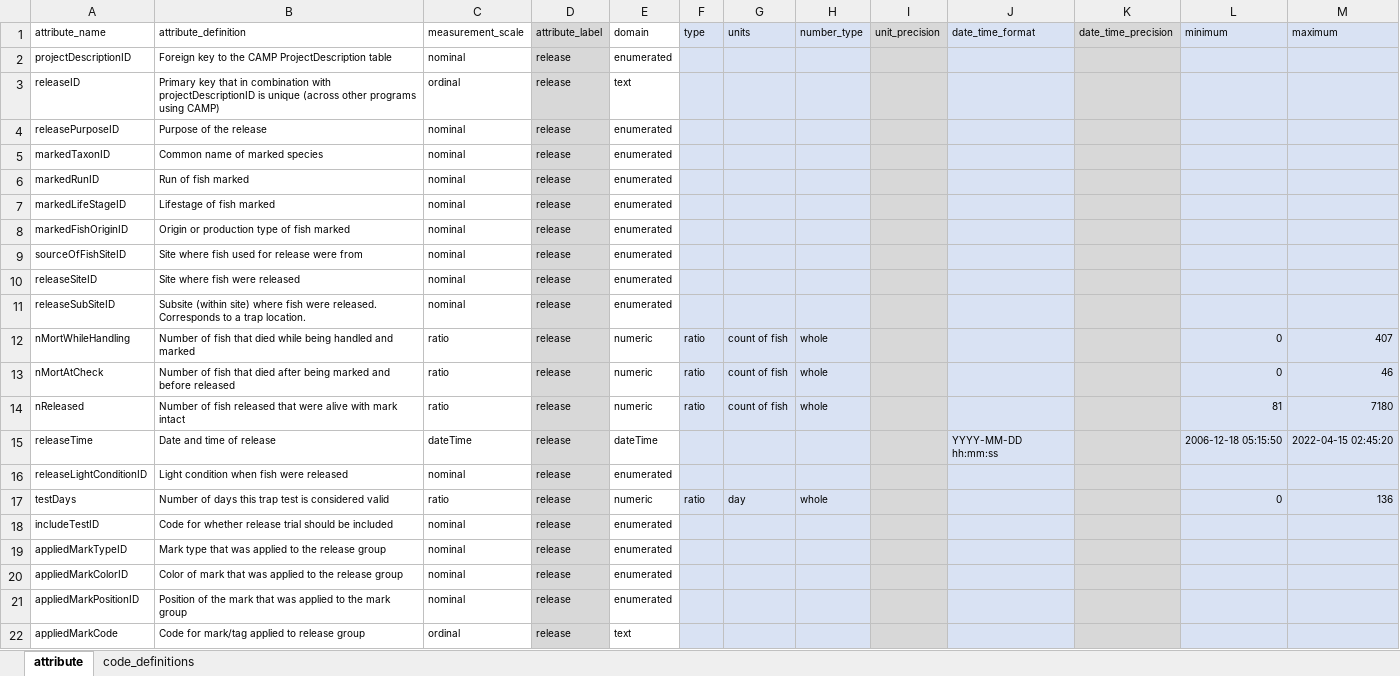
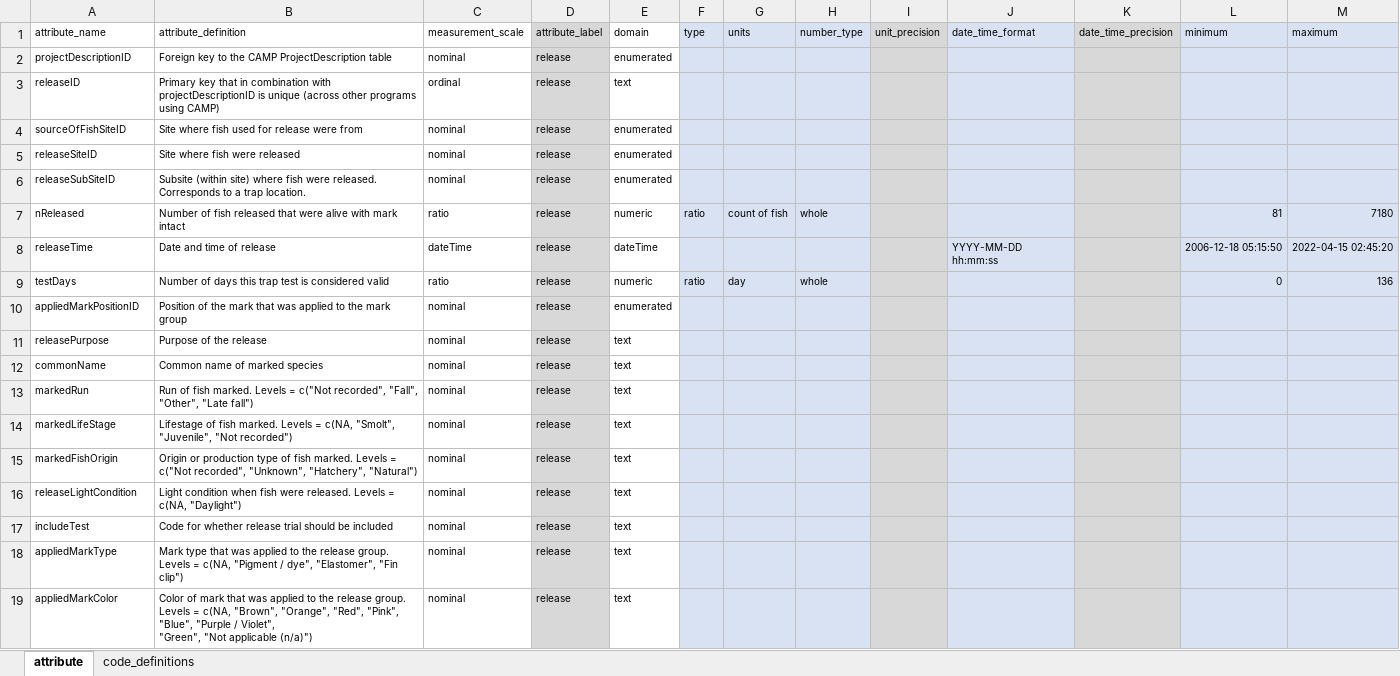
Before and after one commit to SRJPE/jpe-knights-landing-edi, an Excel workbook: data-raw/metadata/camp_release_metadata.xlsx, sheet attribute, drawn as a sheet; values as stored, in another font and other column widths than the file's, no borders; removed rows and columns are numbered as before the commit, all else as after; ↵ is a line break in a cell; the diff names each change by its address in the sheet, - before the commit and + after, or states it on an @@ line.

Commit message:
changes metadata to match new LU table values and adds levels to metadata

```diff
--- a/data-raw/metadata/camp_release_metadata.xlsx (sheet attribute)
+++ b/data-raw/metadata/camp_release_metadata.xlsx (sheet attribute)
-row 4: releasePurposeID | Purpose of the release | nominal | release | enumerated
-row 5: markedTaxonID | Common name of marked species | nominal | release | enumerated
-row 6: markedRunID | Run of fish marked | nominal | release | enumerated
-row 7: markedLifeStageID | Lifestage of fish marked | nominal | release | enumerated
-row 8: markedFishOriginID | Origin or production type of fish marked | nominal | release | enumerated
-row 12: nMortWhileHandling | Number of fish that died while being handled and marked | ratio | release | numeric | ratio | count of fish | whole |  |  |  | 0 | 407
-row 13: nMortAtCheck | Number of fish that died after being marked and before released | ratio | release | numeric | ratio | count of fish | whole |  |  |  | 0 | 46
-row 16: releaseLightConditionID | Light condition when fish were released | nominal | release | enumerated
-row 18: includeTestID | Code for whether release trial should be included | nominal | release | enumerated
-row 19: appliedMarkTypeID | Mark type that was applied to the release group | nominal | release | enumerated
-row 20: appliedMarkColorID | Color of mark that was applied to the release group | nominal | release | enumerated
+row 11: releasePurpose | Purpose of the release | nominal | release | text
+row 12: commonName | Common name of marked species | nominal | release | text
+row 13: markedRun | Run of fish marked. Levels = c("Not recorded", "Fall", "Other", "Late fall") | nominal | release | text
+row 14: markedLifeStage | Lifestage of fish marked. Levels = c(NA, "Smolt", "Juvenile", "Not recorded") | nominal | release | text
+row 15: markedFishOrigin | Origin or production type of fish marked. Levels = c("Not recorded", "Unknown", "Hatchery", "Natural") | nominal | release | text
+row 16: releaseLightCondition | Light condition when fish were released. Levels = c(NA, "Daylight") | nominal | release | text
+row 17: includeTest | Code for whether release trial should be included | nominal | release | text
+row 18: appliedMarkType | Mark type that was applied to the release group. Levels = c(NA, "Pigment / dye", "Elastomer", "Fin clip") | nominal | release | text
-A19 (attribute_name): appliedMarkCode
+A19 (attribute_name): appliedMarkColor
-B19 (attribute_definition): Code for mark/tag applied to release group
+B19 (attribute_definition): Color of mark that was applied to the release group. Levels = c(NA, "Brown", "Orange", "Red", "Pink", "Blue", "Purple / Violet", ↵ "Green", "Not applicable (n/a)")
-C19 (measurement_scale): ordinal
+C19 (measurement_scale): nominal
```
Also changed, not shown: sheet code_definitions, data-raw/metadata/camp_catch_metadata.xlsx, data-raw/metadata/camp_environmental_metadata.xlsx, 6 other files.
